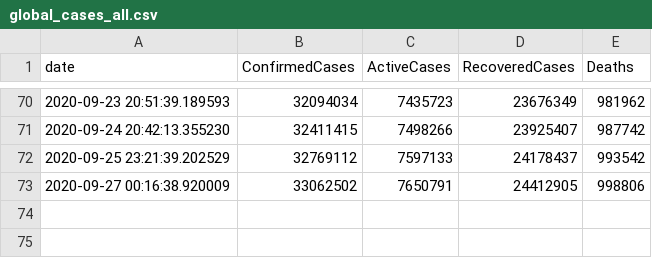
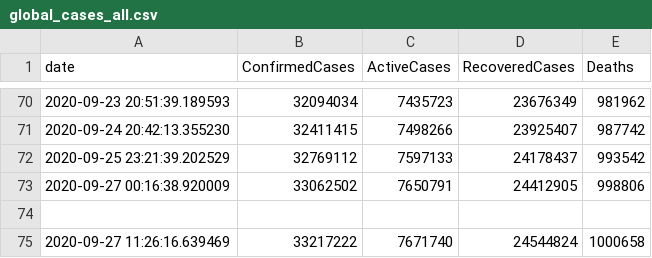
Before and after one commit to OanaTudu/Covid19, a CSV file: global_cases_all.csv, drawn as a sheet; only a part is shown, gaps mark what is left out.

```diff
--- a/global_cases_all.csv
+++ b/global_cases_all.csv
@@ -73 +73,3 @@ date, ConfirmedCases, ActiveCases, RecoveredCases, Deaths
 2020-09-27 00:16:38.920009,33062502,7650791,24412905,998806
+
+2020-09-27 11:26:16.639469,33217222,7671740,24544824,1000658
```
Also changed, not shown: global_cases_ca.csv, global_cases_la.csv, 5 other files.
